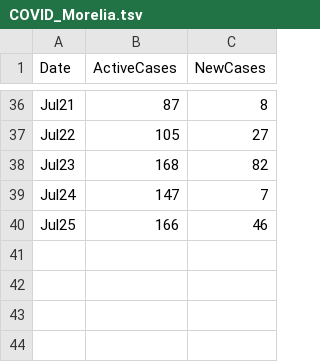
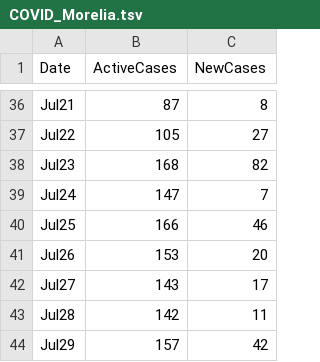
Before and after one commit to hugocarlos/public_scripts, a TSV file: COVID_Morelia.tsv, drawn as a sheet; only a part is shown, gaps mark what is left out.

```diff
--- a/COVID_Morelia.tsv
+++ b/COVID_Morelia.tsv
@@ -40 +40,5 @@ Jul24	147	7
 Jul25	166	46
+Jul26	153	20
+Jul27	143	17
+Jul28	142	11
+Jul29	157	42
```
Also changed, not shown: 1 other file.
